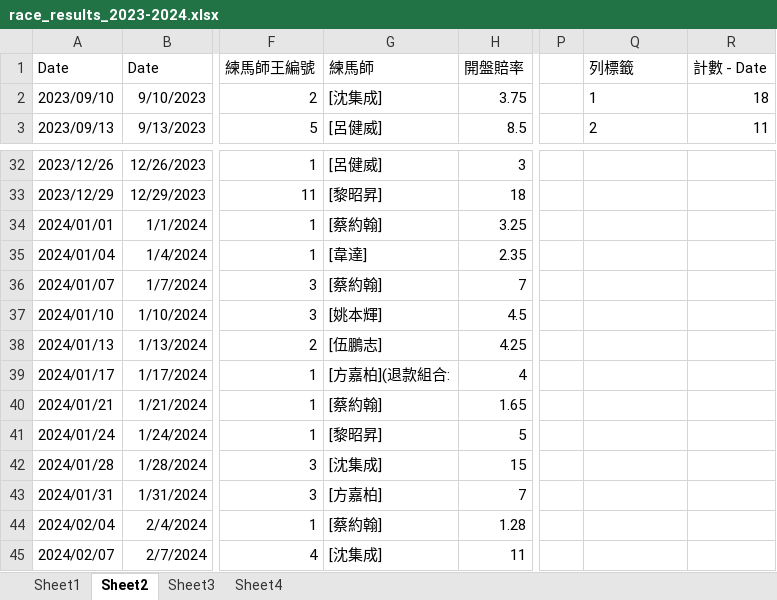
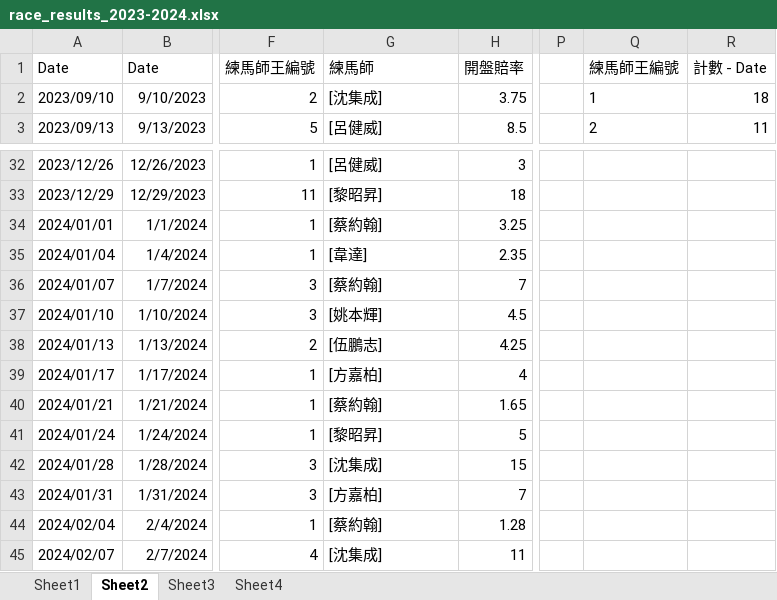
Before and after one commit to terrysclaw/download-racing-result, an Excel workbook: race_results_2023-2024.xlsx, sheet Sheet2, drawn as a sheet; only a part is shown, gaps mark what is left out; values as stored, in another font and other column widths than the file's, no borders; charts and pictures and conditional formats not drawn; the diff names each change by its address in the sheet, - before the commit and + after, or states it on an @@ line.

```diff
--- a/race_results_2023-2024.xlsx (sheet Sheet2)
+++ b/race_results_2023-2024.xlsx (sheet Sheet2)
-Q1: 列標籤
+Q1: 練馬師王編號
-G39: [方嘉柏](退款組合:
+G39: [方嘉柏]
```
Also changed, not shown: charts or pictures, race_results_2022-2023.xlsx, 2 other files.
